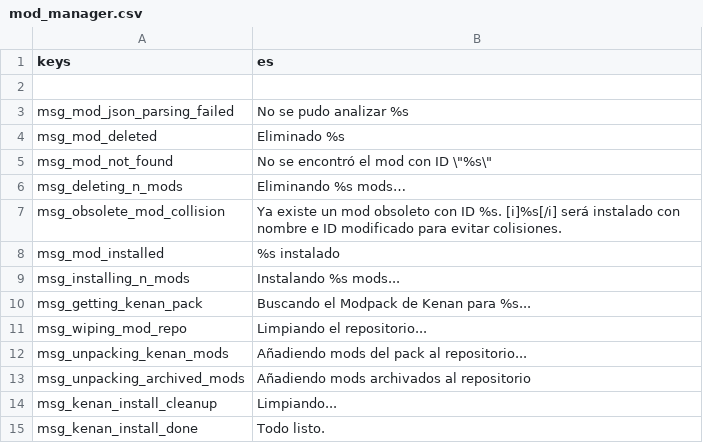
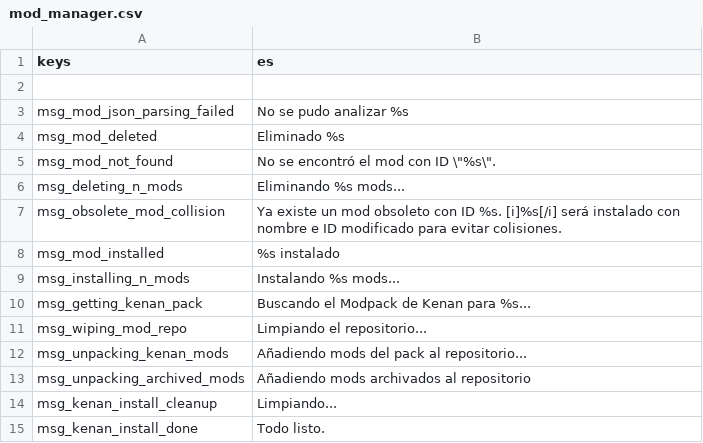
Before and after one commit to qrrk/Catapult, a CSV file: text/es/mod_manager.csv, drawn as a sheet.

```diff
--- a/text/es/mod_manager.csv
+++ b/text/es/mod_manager.csv
@@ -4,4 +4,4 @@
 "msg_mod_deleted","Eliminado %s"
-"msg_mod_not_found","No se encontró el mod con ID \""%s\"""
-"msg_deleting_n_mods","Eliminando %s mods…"
+"msg_mod_not_found","No se encontró el mod con ID \""%s\""".
+"msg_deleting_n_mods","Eliminando %s mods..."
 "msg_obsolete_mod_collision","Ya existe un mod obsoleto con ID %s. [i]%s[/i] será instalado con nombre e ID modificado para evitar colisiones."
```
Also changed, not shown: text/cs/backup_manager.csv, text/cs/changelog_dialog.csv, 45 other files.
